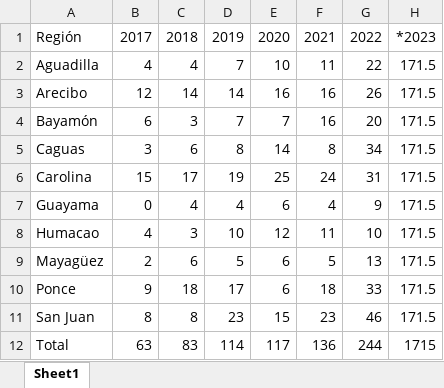
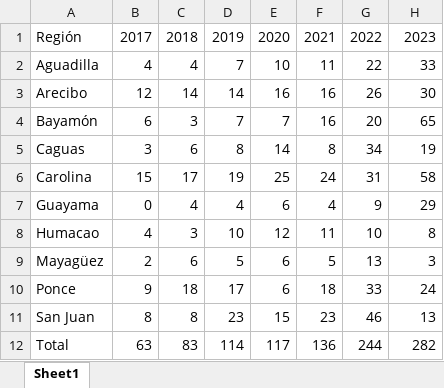
Before and after one commit to EstadisticasPR/ViolenciaGeneroPR, an Excel workbook: data/Administracion_de_viviendas_publicas/avpSolicitudes2017_23.xlsx, sheet Sheet1, drawn as a sheet; values as stored, in another font and other column widths than the file's, no borders; the diff names each change by its address in the sheet, - before the commit and + after, or states it on an @@ line.

Commit message:
updated Administración de Vivienda Pública

```diff
--- a/data/Administracion_de_viviendas_publicas/avpSolicitudes2017_23.xlsx (sheet Sheet1)
+++ b/data/Administracion_de_viviendas_publicas/avpSolicitudes2017_23.xlsx (sheet Sheet1)
-H1: *2023
+H1: 2023
-H2: 171.5
+H2: 33
-H3: 171.5
+H3: 30
-H4: 171.5
+H4: 65
-H5: 171.5
+H5: 19
-H6: 171.5
+H6: 58
-H7: 171.5
+H7: 29
-H8: 171.5
+H8: 8
-H9: 171.5
+H9: 3
-H10: 171.5
+H10: 24
-H11: 171.5
+H11: 13
-H12: 1715
+H12: 282
```
Also changed, not shown: data/Administracion_de_viviendas_publicas/avpAsignadas2017_23.xlsx, 2 other files.
